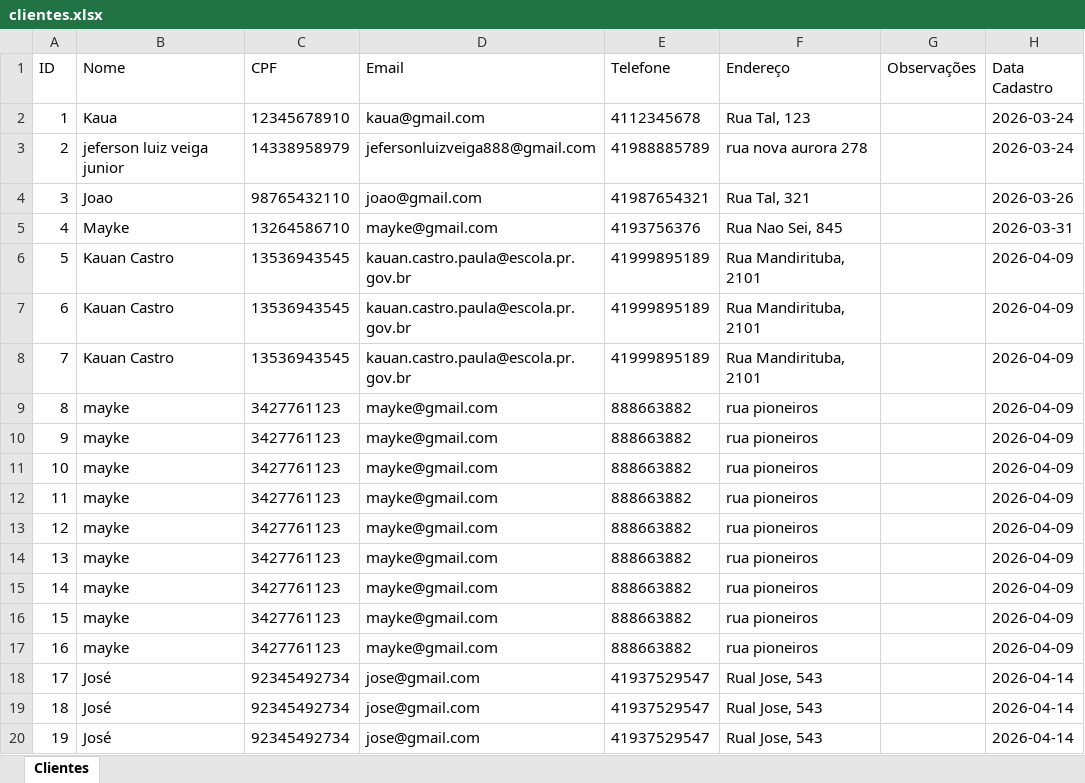
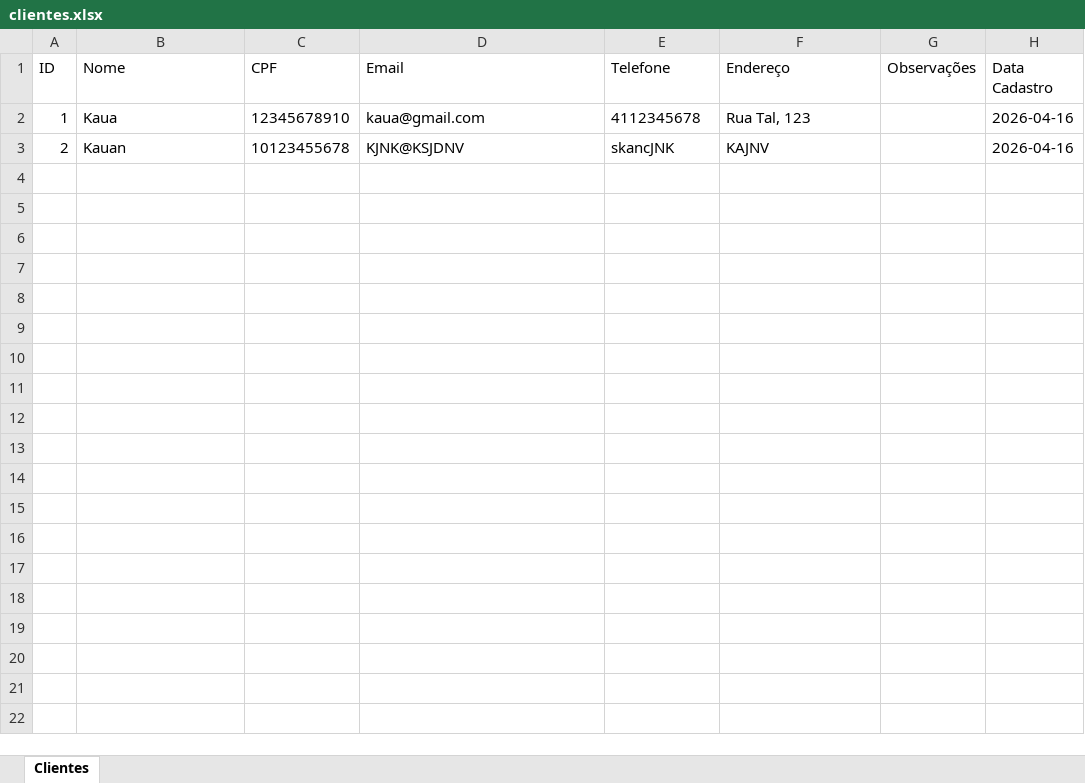
Before and after one commit to kauasanches/Hotel-RS, an Excel workbook: db/clientes.xlsx, sheet Clientes, drawn as a sheet; values as stored, in another font and other column widths than the file's, no borders; the diff names each change by its address in the sheet, - before the commit and + after, or states it on an @@ line.

```diff
--- a/db/clientes.xlsx (sheet Clientes)
+++ b/db/clientes.xlsx (sheet Clientes)
-H2:H3 (Data Cadastro): 2026-03-24
+H2:H3 (Data Cadastro): 2026-04-16
-B3 (Nome): jeferson luiz veiga junior
+B3 (Nome): Kauan
-C3 (CPF): 14338958979
+C3 (CPF): 10123455678
-D3 (Email): jefersonluizveiga888@gmail.com
+D3 (Email): KJNK@KSJDNV
-E3 (Telefone): 41988885789
+E3 (Telefone): skancJNK
-F3 (Endereço): rua nova aurora 278
+F3 (Endereço): KAJNV
-row 4: 3 | Joao | 98765432110 | joao@gmail.com | 41987654321 | Rua Tal, 321 |  | 2026-03-26
-row 5: 4 | Mayke | 13264586710 | mayke@gmail.com | 4193756376 | Rua Nao Sei, 845 |  | 2026-03-31
-row 6: 5 | Kauan Castro | 13536943545 | kauan.castro.paula@escola.pr.gov.br | 41999895189 | Rua Mandirituba, 2101 |  | 2026-04-09
-row 7: 6 | Kauan Castro | 13536943545 | kauan.castro.paula@escola.pr.gov.br | 41999895189 | Rua Mandirituba, 2101 |  | 2026-04-09
-row 8: 7 | Kauan Castro | 13536943545 | kauan.castro.paula@escola.pr.gov.br | 41999895189 | Rua Mandirituba, 2101 |  | 2026-04-09
-row 9: 8 | mayke | 3427761123 | mayke@gmail.com | 888663882 | rua pioneiros |  | 2026-04-09
-row 10: 9 | mayke | 3427761123 | mayke@gmail.com | 888663882 | rua pioneiros |  | 2026-04-09
-row 11: 10 | mayke | 3427761123 | mayke@gmail.com | 888663882 | rua pioneiros |  | 2026-04-09
-row 12: 11 | mayke | 3427761123 | mayke@gmail.com | 888663882 | rua pioneiros |  | 2026-04-09
-row 13: 12 | mayke | 3427761123 | mayke@gmail.com | 888663882 | rua pioneiros |  | 2026-04-09
-row 14: 13 | mayke | 3427761123 | mayke@gmail.com | 888663882 | rua pioneiros |  | 2026-04-09
-row 15: 14 | mayke | 3427761123 | mayke@gmail.com | 888663882 | rua pioneiros |  | 2026-04-09
-row 16: 15 | mayke | 3427761123 | mayke@gmail.com | 888663882 | rua pioneiros |  | 2026-04-09
-row 17: 16 | mayke | 3427761123 | mayke@gmail.com | 888663882 | rua pioneiros |  | 2026-04-09
-row 18: 17 | José | 92345492734 | jose@gmail.com | 41937529547 | Rual Jose, 543 |  | 2026-04-14
-row 19: 18 | José | 92345492734 | jose@gmail.com | 41937529547 | Rual Jose, 543 |  | 2026-04-14
-row 20: 19 | José | 92345492734 | jose@gmail.com | 41937529547 | Rual Jose, 543 |  | 2026-04-14
```
Also changed, not shown: 4 other files.
